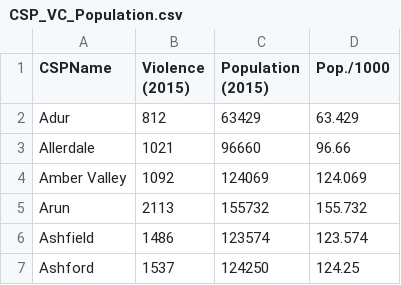
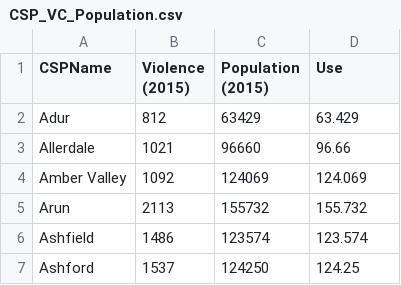
Before and after one commit to BenDykins/BenDykins.github.io, a CSV file: CSP_VC_Population.csv, drawn as a sheet; only a part is shown.

Commit message:
Add files via upload

```diff
--- a/CSP_VC_Population.csv
+++ b/CSP_VC_Population.csv
@@ -1,2 +1,2 @@
-CSPName,Violence (2015),Population (2015),Pop./1000
+CSPName,Violence (2015),Population (2015),Use
 Adur,812,63429,63.429
```
